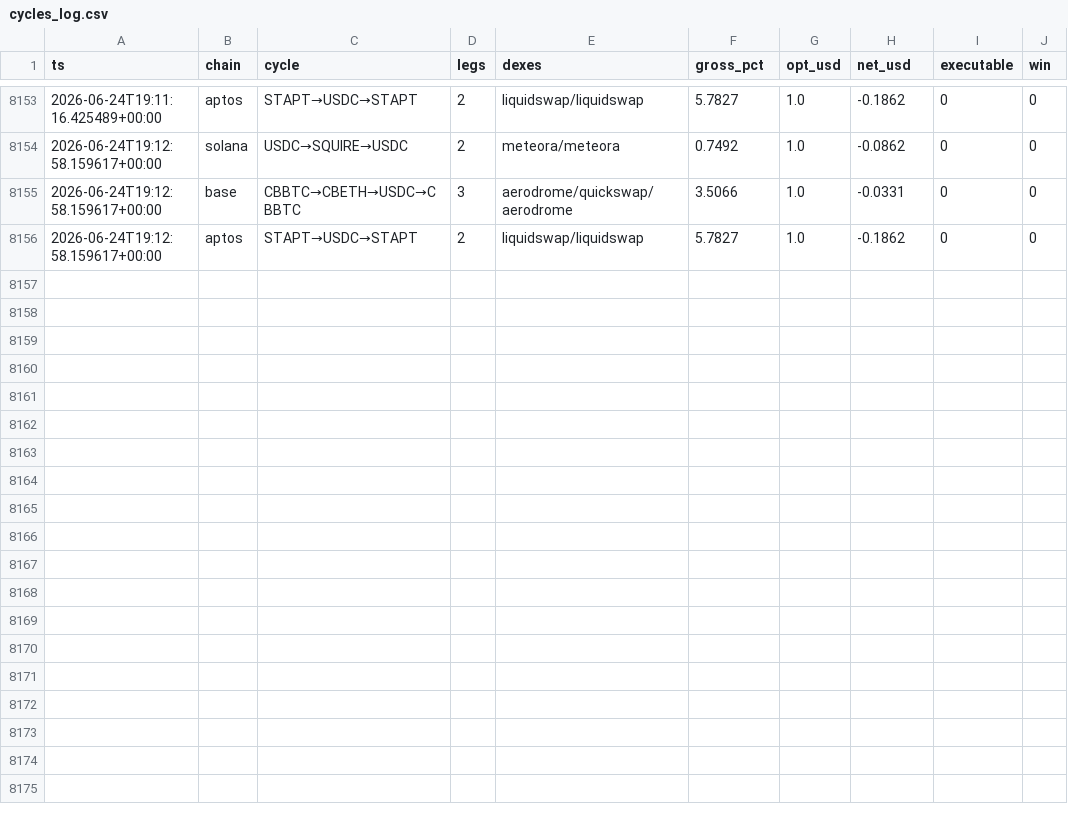
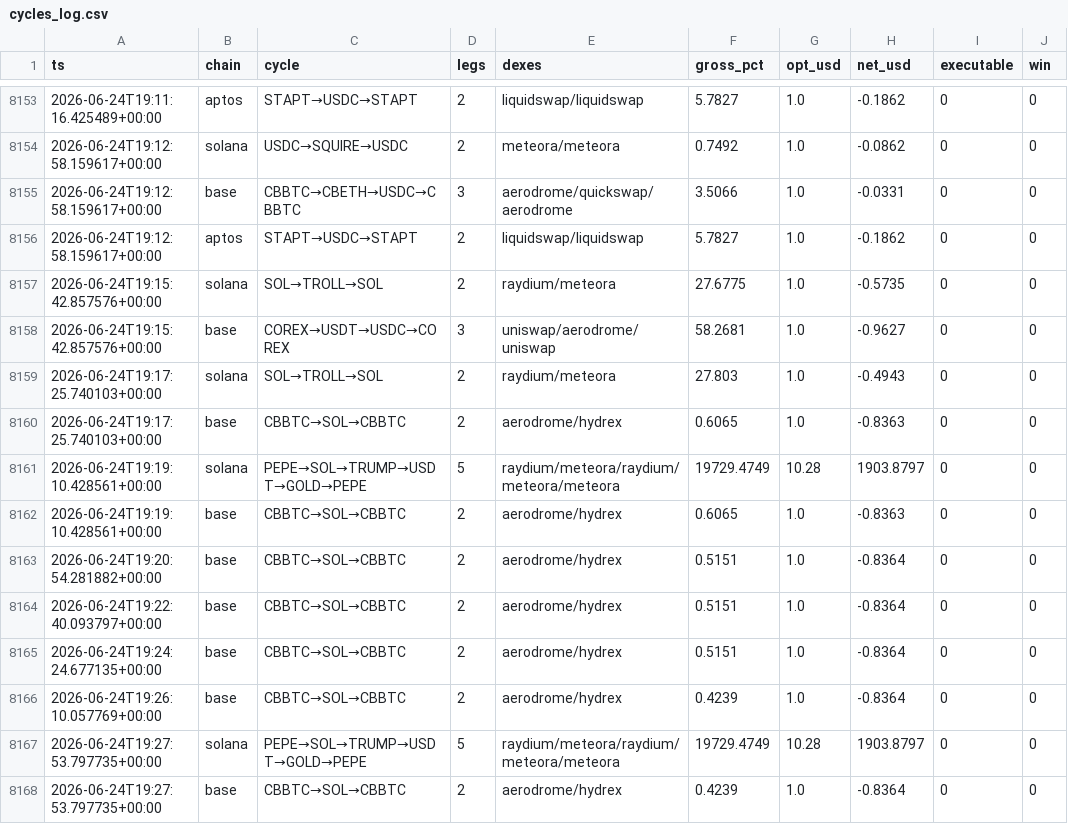
Before and after one commit to bagstreet/test, a CSV file: state/cycles_log.csv, drawn as a sheet; only a part is shown, gaps mark what is left out.

```diff
--- a/state/cycles_log.csv
+++ b/state/cycles_log.csv
@@ -8156 +8156,13 @@ ts,chain,cycle,legs,dexes,gross_pct,opt_usd,net_usd,executable,win
 2026-06-24T19:12:58.159617+00:00,aptos,STAPT→USDC→STAPT,2,liquidswap/liquidswap,5.7827,1.0,-0.1862,0,0
+2026-06-24T19:15:42.857576+00:00,solana,SOL→TROLL→SOL,2,raydium/meteora,27.6775,1.0,-0.5735,0,0
+2026-06-24T19:15:42.857576+00:00,base,COREX→USDT→USDC→COREX,3,uniswap/aerodrome/uniswap,58.2681,1.0,-0.9627,0,0
+2026-06-24T19:17:25.740103+00:00,solana,SOL→TROLL→SOL,2,raydium/meteora,27.803,1.0,-0.4943,0,0
+2026-06-24T19:17:25.740103+00:00,base,CBBTC→SOL→CBBTC,2,aerodrome/hydrex,0.6065,1.0,-0.8363,0,0
+2026-06-24T19:19:10.428561+00:00,solana,PEPE→SOL→TRUMP→USDT→GOLD→PEPE,5,raydium/meteora/raydium/meteora/meteora,19729.4749,10.28,1903.8797,0,0
+2026-06-24T19:19:10.428561+00:00,base,CBBTC→SOL→CBBTC,2,aerodrome/hydrex,0.6065,1.0,-0.8363,0,0
+2026-06-24T19:20:54.281882+00:00,base,CBBTC→SOL→CBBTC,2,aerodrome/hydrex,0.5151,1.0,-0.8364,0,0
+2026-06-24T19:22:40.093797+00:00,base,CBBTC→SOL→CBBTC,2,aerodrome/hydrex,0.5151,1.0,-0.8364,0,0
+2026-06-24T19:24:24.677135+00:00,base,CBBTC→SOL→CBBTC,2,aerodrome/hydrex,0.5151,1.0,-0.8364,0,0
+2026-06-24T19:26:10.057769+00:00,base,CBBTC→SOL→CBBTC,2,aerodrome/hydrex,0.4239,1.0,-0.8364,0,0
+2026-06-24T19:27:53.797735+00:00,solana,PEPE→SOL→TRUMP→USDT→GOLD→PEPE,5,raydium/meteora/raydium/meteora/meteora,19729.4749,10.28,1903.8797,0,0
+2026-06-24T19:27:53.797735+00:00,base,CBBTC→SOL→CBBTC,2,aerodrome/hydrex,0.4239,1.0,-0.8364,0,0
```
Also changed, not shown: state/paper_exec_log.csv, 2 other files.
